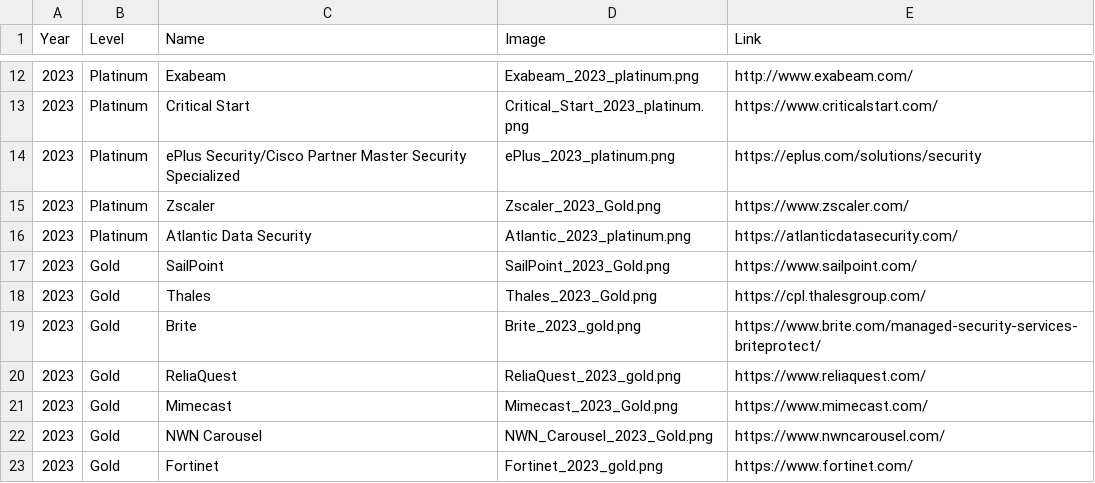
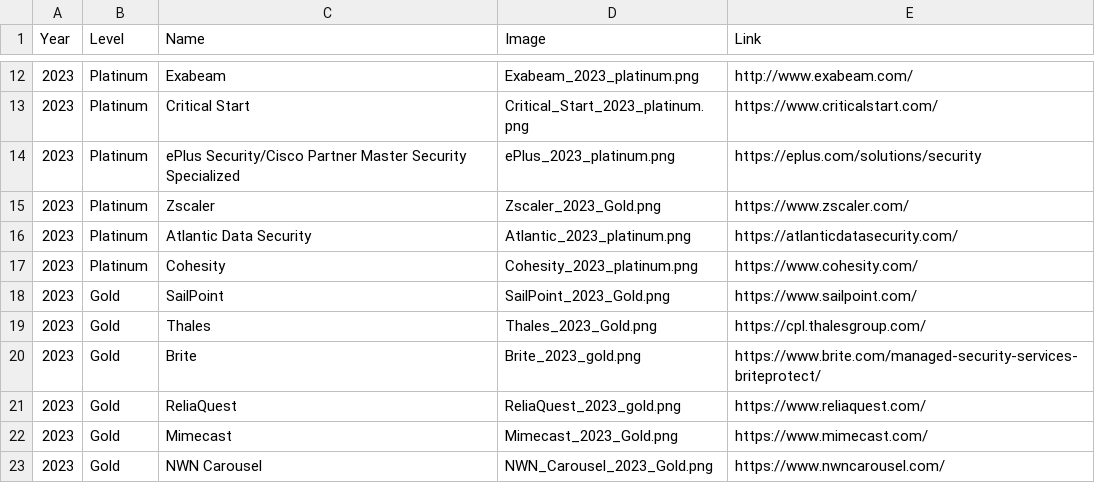
Before and after one commit to rocissa/rss-website, a CSV file: _data/sponsors/2023.csv, drawn as a sheet; only a part is shown, gaps mark what is left out; the shorter side is filled out with more unchanged rows; the diff names each change by its address in the sheet, - before the commit and + after, or states it on an @@ line.

Commit message:
Add Cohesity logo

```diff
--- a/_data/sponsors/2023.csv
+++ b/_data/sponsors/2023.csv
+row 17: 2023 | Platinum | Cohesity | Cohesity_2023_platinum.png | https://www.cohesity.com/
```
Also changed, not shown: 1 other file.
